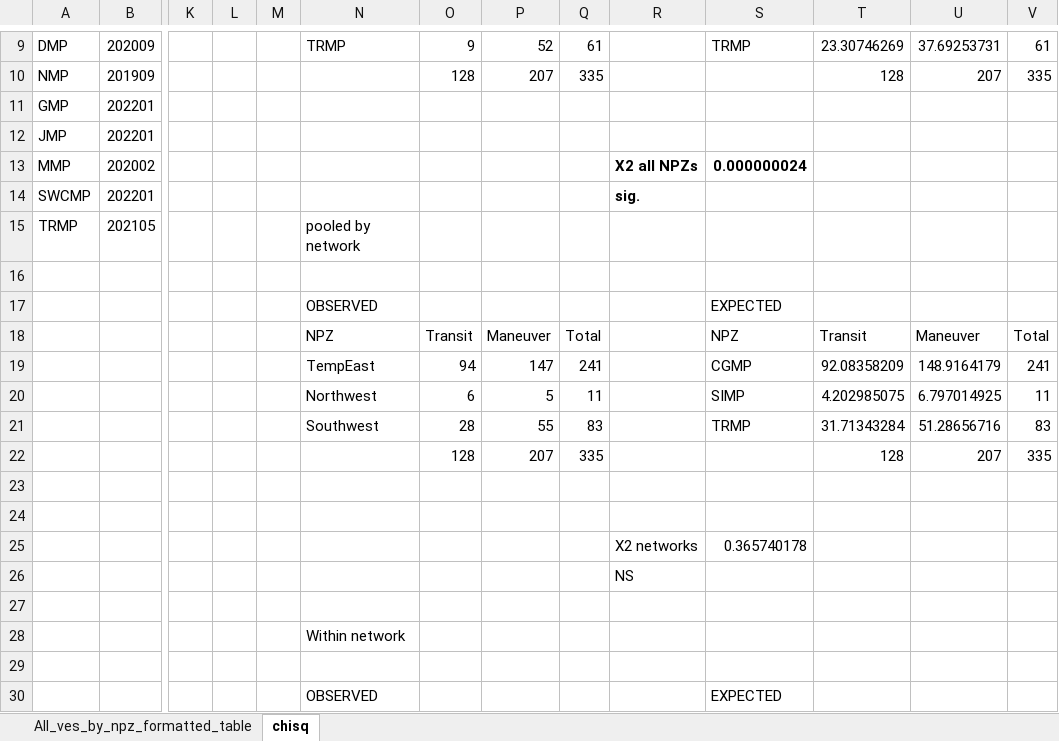
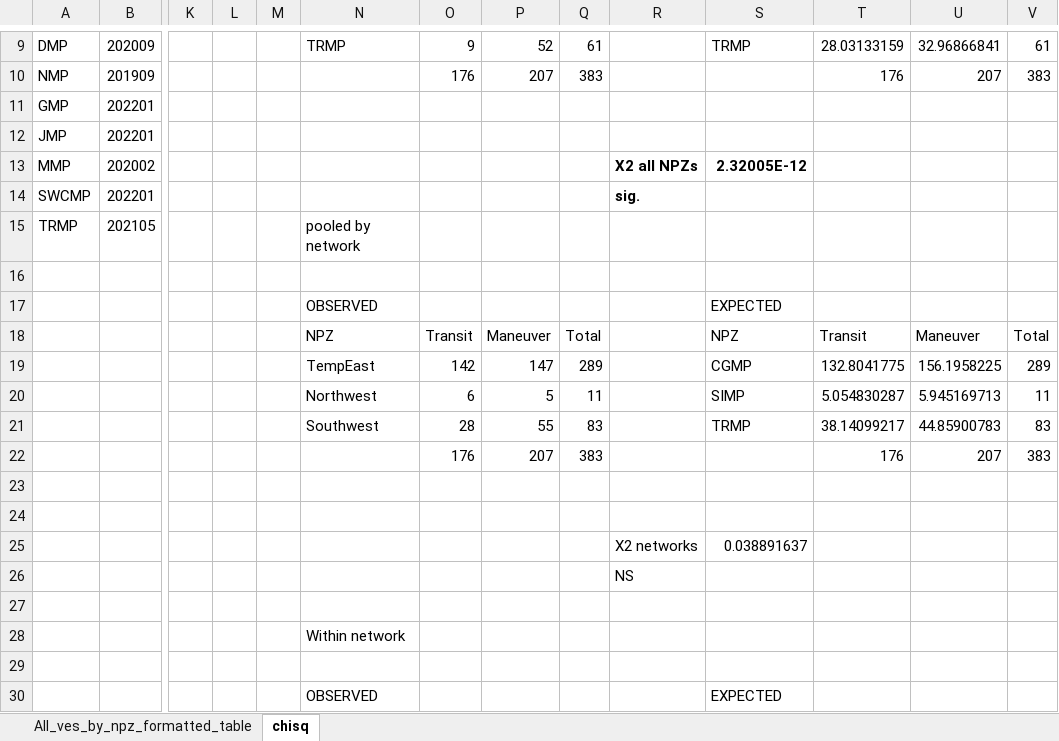
Before and after one commit to RGordon13/AMP_ves_summary, an Excel workbook: docs/All_ves_by_npz_formatted_table.xlsx, sheet chisq, drawn as a sheet; only a part is shown, gaps mark what is left out; values as stored, in another font and other column widths than the file's, no borders; conditional formats not drawn; removed rows and columns are numbered as before the commit, all else as after; rows hold the shown columns only; the diff covers the shown part only; the diff names each change by its address in the sheet, - before the commit and + after, or states it on an @@ line.

```diff
--- a/docs/All_ves_by_npz_formatted_table.xlsx (sheet chisq)
+++ b/docs/All_ves_by_npz_formatted_table.xlsx (sheet chisq)
-T9: 23.30746269
+T9: 28.03133159
-U9: 37.69253731
+U9: 32.96866841
-O10: 128
+O10: 176
-Q10: 335
+Q10: 383
-T10: 128
+T10: 176
-V10: 335
+V10: 383
-S13: 0.000000024
+S13: 2.32005E-12
-row 19:  |  |  |  |  | TempEast | 94 | 147 | 241 |  | CGMP | 92.08358209 | 148.9164179 | 241
+row 19:  |  |  |  |  | TempEast | 142 | 147 | 289 |  | CGMP | 132.8041775 | 156.1958225 | 289
-T20: 4.202985075
+T20: 5.054830287
-U20: 6.797014925
+U20: 5.945169713
-T21: 31.71343284
+T21: 38.14099217
-U21: 51.28656716
+U21: 44.85900783
-row 22:  |  |  |  |  |  | 128 | 207 | 335 |  |  | 128 | 207 | 335
+row 22:  |  |  |  |  |  | 176 | 207 | 383 |  |  | 176 | 207 | 383
-S25: 0.365740178
+S25: 0.038891637
```
Also changed, not shown: 1 added row, 1 removed row and 30 edited cells elsewhere in this sheet, sheet All_ves_by_npz_formatted_table, docs/TL_modeling_summary_table.xlsx, 3 other files.
